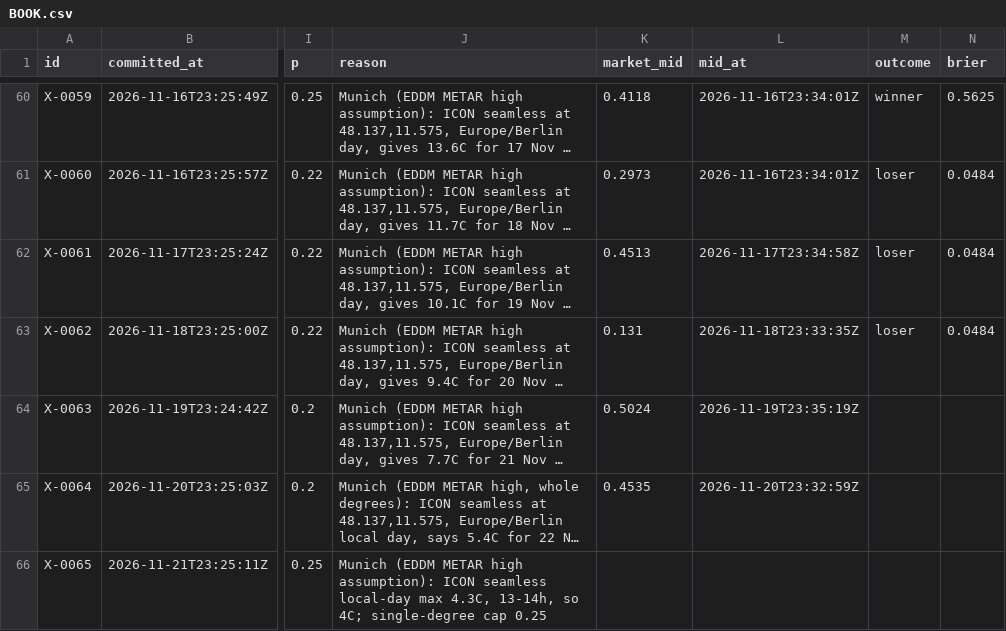
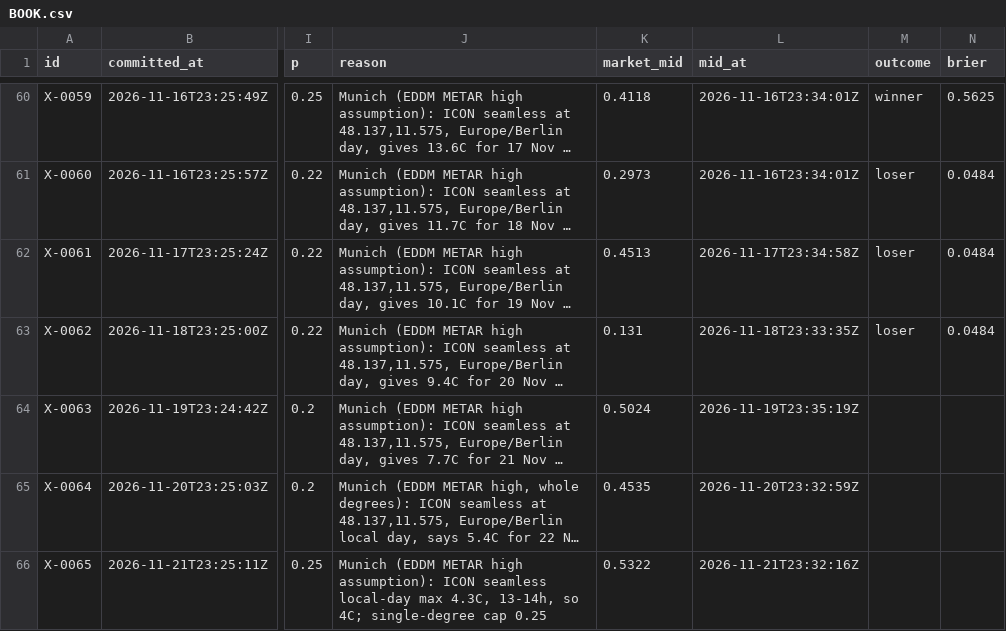
Before and after one commit to triton-xxix/proteus-lab, a CSV file: exchange/BOOK.csv, drawn as a sheet; only a part is shown, gaps mark what is left out; long unchanged cells end in …; the diff names each change by its address in the sheet, - before the commit and + after, or states it on an @@ line.

```diff
--- a/exchange/BOOK.csv
+++ b/exchange/BOOK.csv
-K66 (market_mid): (empty)
+K66 (market_mid): 0.5322
-L66 (mid_at): (empty)
+L66 (mid_at): 2026-11-21T23:32:16Z
```
Also changed, not shown: 9 other files.
